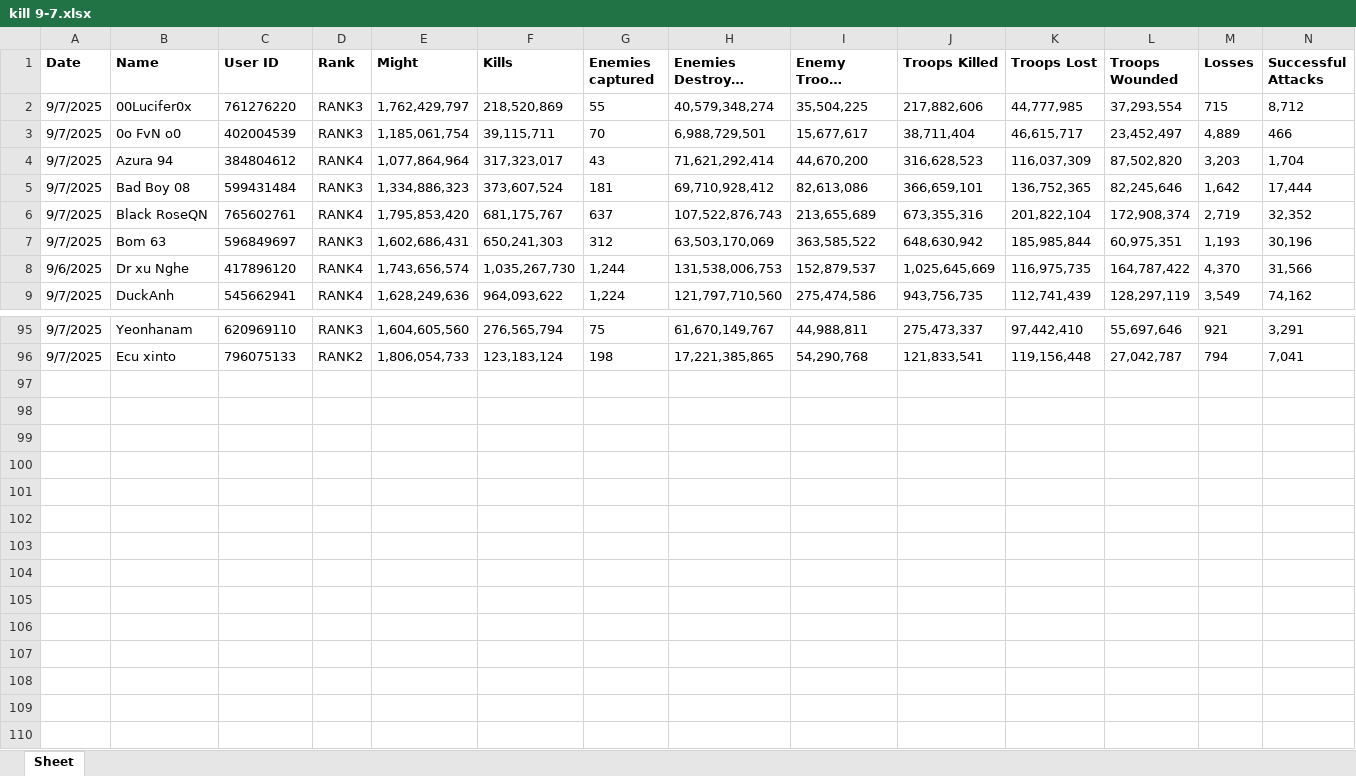
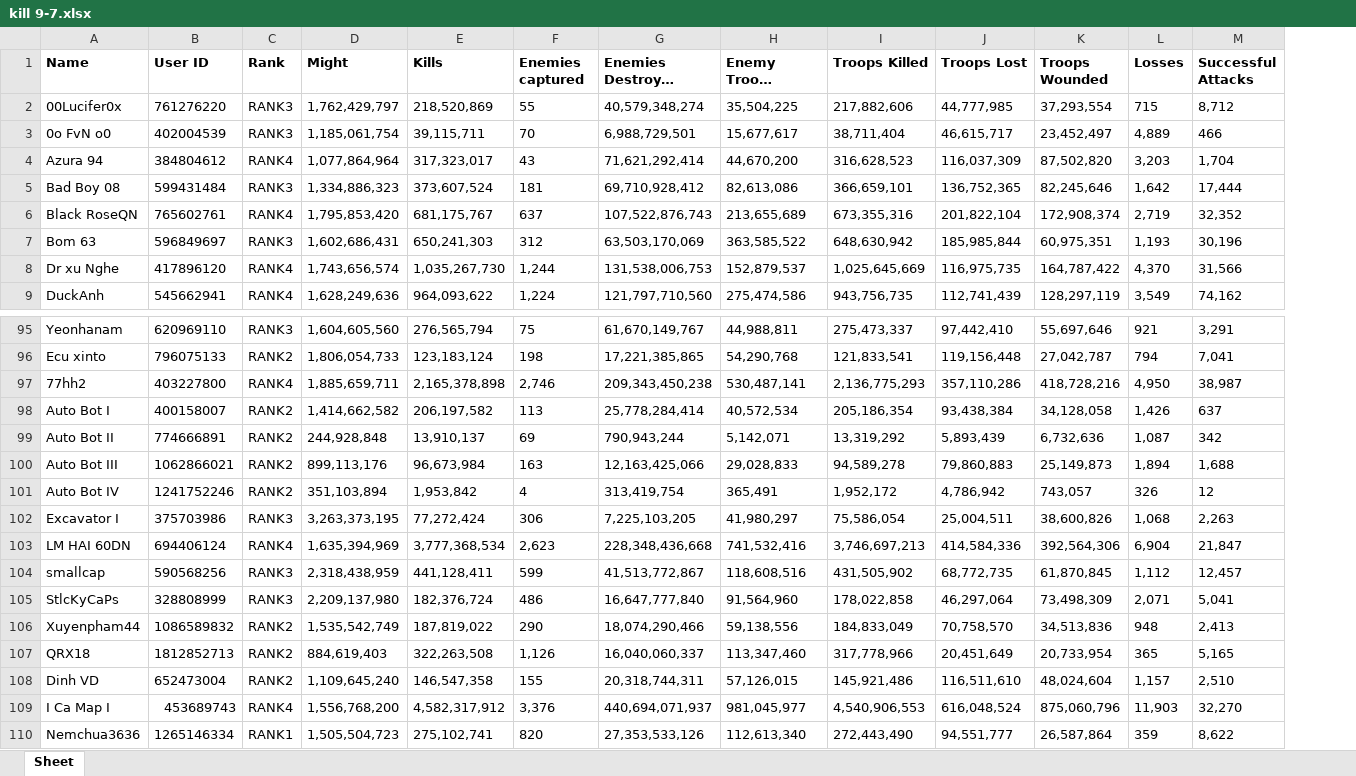
Before and after one commit to heo-sieu-doi/quai-kill, an Excel workbook: kill 9-7.xlsx, sheet Sheet, drawn as a sheet; only a part is shown, gaps mark what is left out; long unchanged cells end in …; values as stored, in another font and other column widths than the file's, no borders; charts and pictures not drawn; removed rows and columns are numbered as before the commit, all else as after; rows hold the shown columns only; the diff names each change by its address in the sheet, - before the commit and + after, or states it on an @@ line.

Commit message:
Add files via upload

```diff
--- a/kill 9-7.xlsx (sheet Sheet)
+++ b/kill 9-7.xlsx (sheet Sheet)
-column A (Date), rows 2-9: 9/7/2025 | 9/7/2025 | 9/7/2025 | 9/7/2025 | 9/7/2025 | 9/7/2025 | 9/6/2025 | 9/7/2025; rows 95-96: 9/7/2025 | 9/7/2025
+row 97: 77hh2 | 403227800 | RANK4 | 1,885,659,711 | 2,165,378,898 | 2,746 | 209,343,450,238 | 530,487,141 | 2,136,775,293 | 357,110,286 | 418,728,216 | 4,950 | 38,987
+row 98: Auto Bot I | 400158007 | RANK2 | 1,414,662,582 | 206,197,582 | 113 | 25,778,284,414 | 40,572,534 | 205,186,354 | 93,438,384 | 34,128,058 | 1,426 | 637
+row 99: Auto Bot II | 774666891 | RANK2 | 244,928,848 | 13,910,137 | 69 | 790,943,244 | 5,142,071 | 13,319,292 | 5,893,439 | 6,732,636 | 1,087 | 342
+row 100: Auto Bot III | 1062866021 | RANK2 | 899,113,176 | 96,673,984 | 163 | 12,163,425,066 | 29,028,833 | 94,589,278 | 79,860,883 | 25,149,873 | 1,894 | 1,688
+row 101: Auto Bot IV | 1241752246 | RANK2 | 351,103,894 | 1,953,842 | 4 | 313,419,754 | 365,491 | 1,952,172 | 4,786,942 | 743,057 | 326 | 12
+row 102: Excavator I | 375703986 | RANK3 | 3,263,373,195 | 77,272,424 | 306 | 7,225,103,205 | 41,980,297 | 75,586,054 | 25,004,511 | 38,600,826 | 1,068 | 2,263
+row 103: LM HAI 60DN | 694406124 | RANK4 | 1,635,394,969 | 3,777,368,534 | 2,623 | 228,348,436,668 | 741,532,416 | 3,746,697,213 | 414,584,336 | 392,564,306 | 6,904 | 21,847
+row 104: smallcap | 590568256 | RANK3 | 2,318,438,959 | 441,128,411 | 599 | 41,513,772,867 | 118,608,516 | 431,505,902 | 68,772,735 | 61,870,845 | 1,112 | 12,457
+row 105: StlcKyCaPs | 328808999 | RANK3 | 2,209,137,980 | 182,376,724 | 486 | 16,647,777,840 | 91,564,960 | 178,022,858 | 46,297,064 | 73,498,309 | 2,071 | 5,041
+row 106: Xuyenpham44 | 1086589832 | RANK2 | 1,535,542,749 | 187,819,022 | 290 | 18,074,290,466 | 59,138,556 | 184,833,049 | 70,758,570 | 34,513,836 | 948 | 2,413
+row 107: QRX18 | 1812852713 | RANK2 | 884,619,403 | 322,263,508 | 1,126 | 16,040,060,337 | 113,347,460 | 317,778,966 | 20,451,649 | 20,733,954 | 365 | 5,165
+row 108: Dinh VD | 652473004 | RANK2 | 1,109,645,240 | 146,547,358 | 155 | 20,318,744,311 | 57,126,015 | 145,921,486 | 116,511,610 | 48,024,604 | 1,157 | 2,510
+row 109: I Ca Map I | 453689743 | RANK4 | 1,556,768,200 | 4,582,317,912 | 3,376 | 440,694,071,937 | 981,045,977 | 4,540,906,553 | 616,048,524 | 875,060,796 | 11,903 | 32,270
+row 110: Nemchua3636 | 1265146334 | RANK1 | 1,505,504,723 | 275,102,741 | 820 | 27,353,533,126 | 112,613,340 | 272,443,490 | 94,551,777 | 26,587,864 | 359 | 8,622
```
